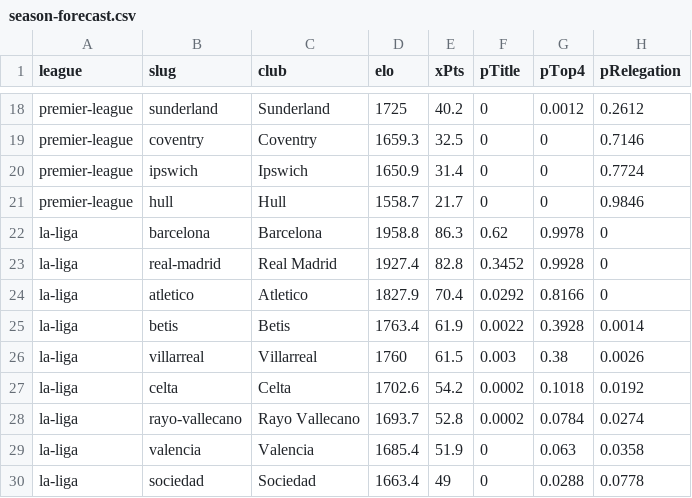
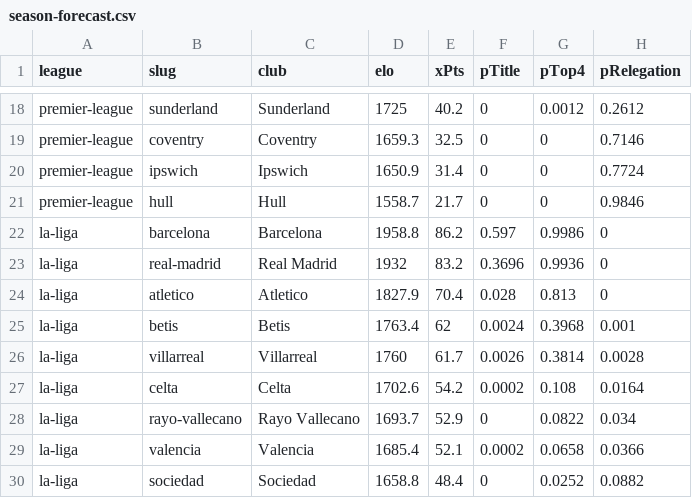
Before and after one commit to Hicruben/theopenmodel, a CSV file: public/data/season-forecast.csv, drawn as a sheet; only a part is shown, gaps mark what is left out; the diff covers the shown part only.

```diff
--- a/public/data/season-forecast.csv
+++ b/public/data/season-forecast.csv
@@ -21,10 +21,10 @@ premier-league,ipswich,"Ipswich",1650.9,31.4,0,0,0.7724
 premier-league,hull,"Hull",1558.7,21.7,0,0,0.9846
-la-liga,barcelona,"Barcelona",1958.8,86.3,0.62,0.9978,0
-la-liga,real-madrid,"Real Madrid",1927.4,82.8,0.3452,0.9928,0
-la-liga,atletico,"Atletico",1827.9,70.4,0.0292,0.8166,0
-la-liga,betis,"Betis",1763.4,61.9,0.0022,0.3928,0.0014
-la-liga,villarreal,"Villarreal",1760,61.5,0.003,0.38,0.0026
-la-liga,celta,"Celta",1702.6,54.2,0.0002,0.1018,0.0192
-la-liga,rayo-vallecano,"Rayo Vallecano",1693.7,52.8,0.0002,0.0784,0.0274
-la-liga,valencia,"Valencia",1685.4,51.9,0,0.063,0.0358
-la-liga,sociedad,"Sociedad",1663.4,49,0,0.0288,0.0778
+la-liga,barcelona,"Barcelona",1958.8,86.2,0.597,0.9986,0
+la-liga,real-madrid,"Real Madrid",1932,83.2,0.3696,0.9936,0
+la-liga,atletico,"Atletico",1827.9,70.4,0.028,0.813,0
+la-liga,betis,"Betis",1763.4,62,0.0024,0.3968,0.001
+la-liga,villarreal,"Villarreal",1760,61.7,0.0026,0.3814,0.0028
+la-liga,celta,"Celta",1702.6,54.2,0.0002,0.108,0.0164
+la-liga,rayo-vallecano,"Rayo Vallecano",1693.7,52.9,0,0.0822,0.034
+la-liga,valencia,"Valencia",1685.4,52.1,0.0002,0.0658,0.0366
+la-liga,sociedad,"Sociedad",1658.8,48.4,0,0.0252,0.0882
```
Also changed, not shown: 1 added row, 1 removed row and 24 edited cells elsewhere in this file, public/data/elo-ratings.csv, public/data/fixtures-2026-27.csv, 11 other files.
